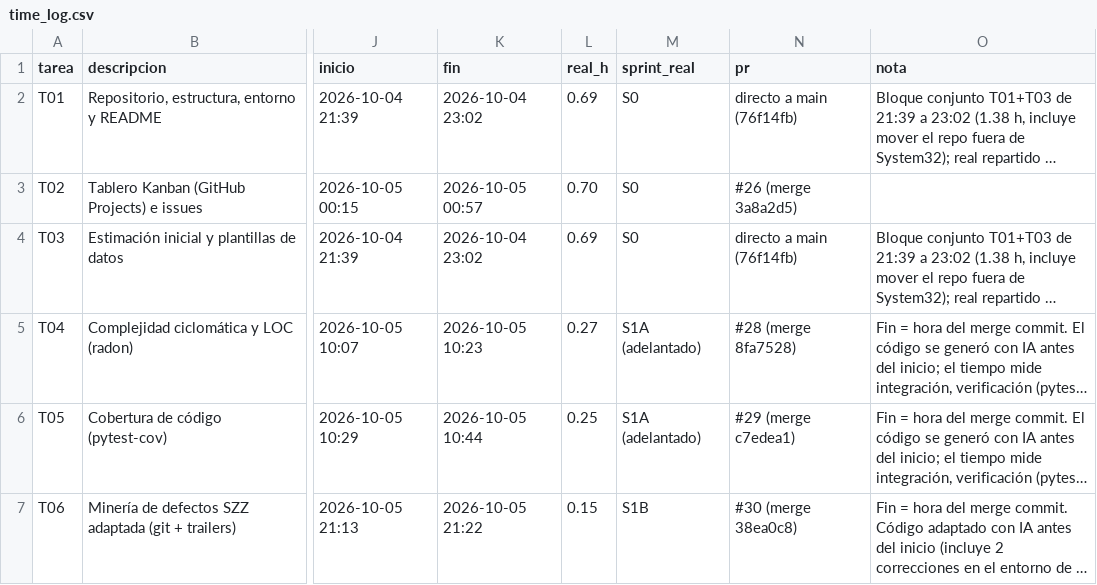
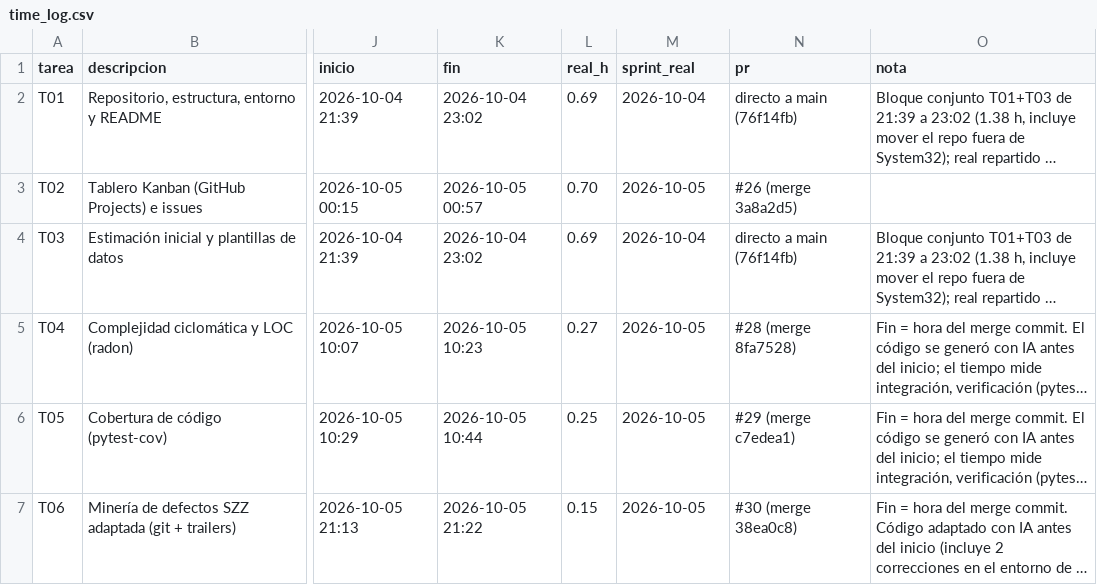
Before and after one commit to TaikoVC/qualityops-ai, a CSV file: data/time_log.csv, drawn as a sheet; only a part is shown, gaps mark what is left out; long unchanged cells end in …; the diff covers the shown part only; the diff names each change by its address in the sheet, - before the commit and + after, or states it on an @@ line.

```diff
--- a/data/time_log.csv
+++ b/data/time_log.csv
-M2 (sprint_real): S0
+M2 (sprint_real): 2026-10-04
-M3 (sprint_real): S0
+M3 (sprint_real): 2026-10-05
-M4 (sprint_real): S0
+M4 (sprint_real): 2026-10-04
-M5:M6 (sprint_real): S1A (adelantado)
+M5:M6 (sprint_real): 2026-10-05
-M7 (sprint_real): S1B
+M7 (sprint_real): 2026-10-05
```
Also changed, not shown: 11 edited cells elsewhere in this file, 8 other files.
